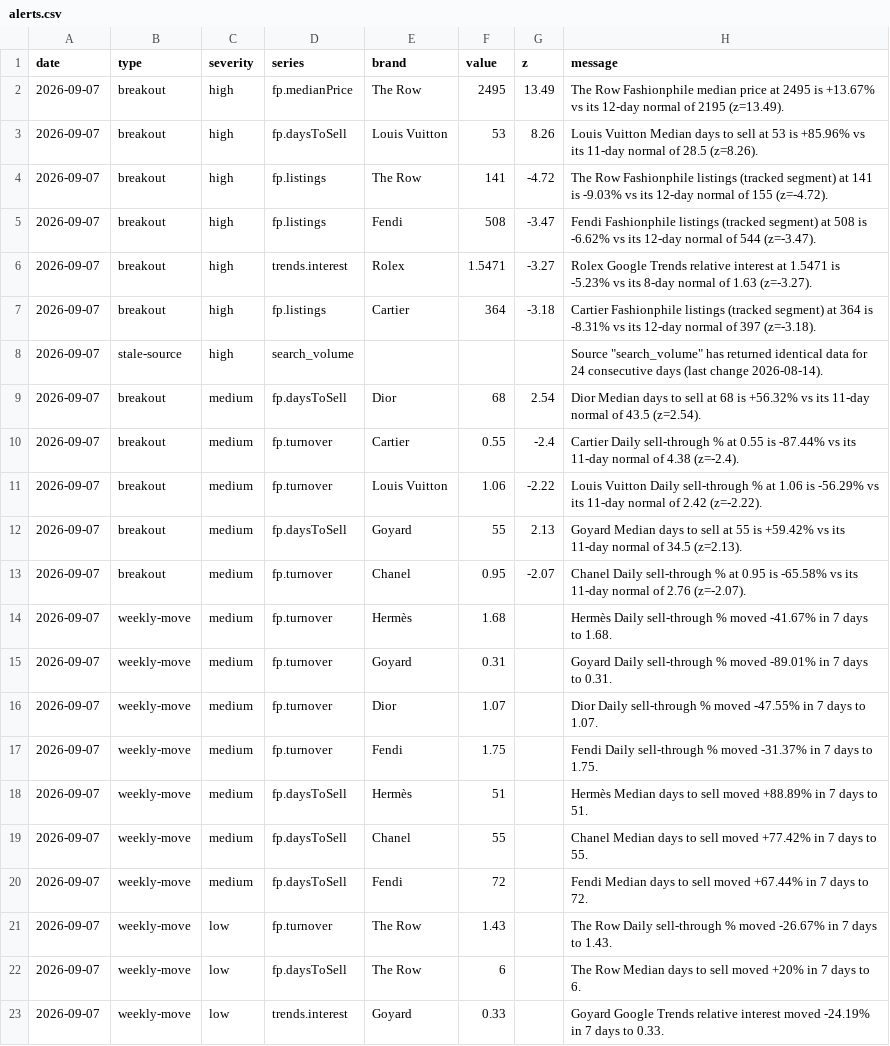
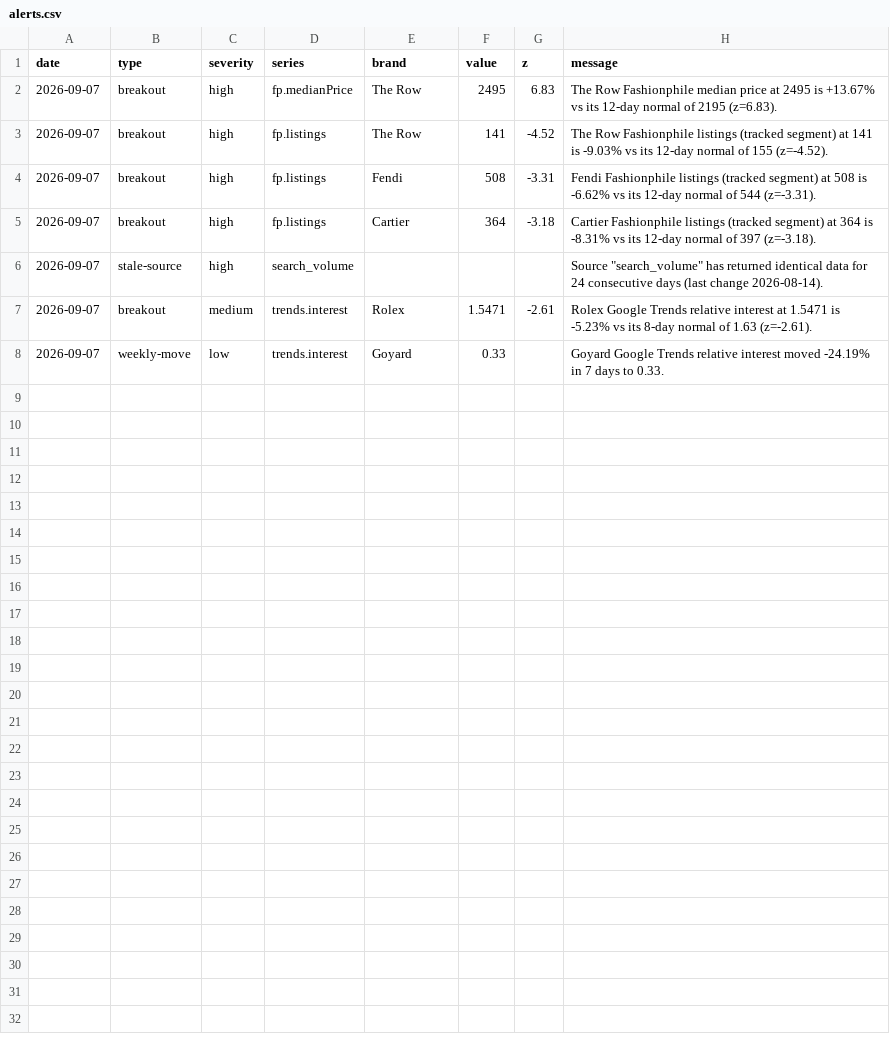
Before and after one commit to elibarzvi/demand-desk, a CSV file: data/exports/alerts.csv, drawn as a sheet.

```diff
--- a/data/exports/alerts.csv
+++ b/data/exports/alerts.csv
@@ -1,23 +1,8 @@
 date,type,severity,series,brand,value,z,message
-2026-09-07,breakout,high,fp.medianPrice,The Row,2495,13.49,The Row Fashionphile median price at 2495 is +13.67% vs its 12-day normal of 2195 (z=13.49).
-2026-09-07,breakout,high,fp.daysToSell,Louis Vuitton,53,8.26,Louis Vuitton Median days to sell at 53 is +85.96% vs its 11-day normal of 28.5 (z=8.26).
-2026-09-07,breakout,high,fp.listings,The Row,141,-4.72,The Row Fashionphile listings (tracked segment) at 141 is -9.03% vs its 12-day normal of 155 (z=-4.72).
-2026-09-07,breakout,high,fp.listings,Fendi,508,-3.47,Fendi Fashionphile listings (tracked segment) at 508 is -6.62% vs its 12-day normal of 544 (z=-3.47).
-2026-09-07,breakout,high,trends.interest,Rolex,1.5471,-3.27,Rolex Google Trends relative interest at 1.5471 is -5.23% vs its 8-day normal of 1.63 (z=-3.27).
+2026-09-07,breakout,high,fp.medianPrice,The Row,2495,6.83,The Row Fashionphile median price at 2495 is +13.67% vs its 12-day normal of 2195 (z=6.83).
+2026-09-07,breakout,high,fp.listings,The Row,141,-4.52,The Row Fashionphile listings (tracked segment) at 141 is -9.03% vs its 12-day normal of 155 (z=-4.52).
+2026-09-07,breakout,high,fp.listings,Fendi,508,-3.31,Fendi Fashionphile listings (tracked segment) at 508 is -6.62% vs its 12-day normal of 544 (z=-3.31).
 2026-09-07,breakout,high,fp.listings,Cartier,364,-3.18,Cartier Fashionphile listings (tracked segment) at 364 is -8.31% vs its 12-day normal of 397 (z=-3.18).
 2026-09-07,stale-source,high,search_volume,,,,"Source ""search_volume"" has returned identical data for 24 consecutive days (last change 2026-08-14)."
-2026-09-07,breakout,medium,fp.daysToSell,Dior,68,2.54,Dior Median days to sell at 68 is +56.32% vs its 11-day normal of 43.5 (z=2.54).
-2026-09-07,breakout,medium,fp.turnover,Cartier,0.55,-2.4,Cartier Daily sell-through % at 0.55 is -87.44% vs its 11-day normal of 4.38 (z=-2.4).
-2026-09-07,breakout,medium,fp.turnover,Louis Vuitton,1.06,-2.22,Louis Vuitton Daily sell-through % at 1.06 is -56.29% vs its 11-day normal of 2.42 (z=-2.22).
-2026-09-07,breakout,medium,fp.daysToSell,Goyard,55,2.13,Goyard Median days to sell at 55 is +59.42% vs its 11-day normal of 34.5 (z=2.13).
-2026-09-07,breakout,medium,fp.turnover,Chanel,0.95,-2.07,Chanel Daily sell-through % at 0.95 is -65.58% vs its 11-day normal of 2.76 (z=-2.07).
-2026-09-07,weekly-move,medium,fp.turnover,Hermès,1.68,,Hermès Daily sell-through % moved -41.67% in 7 days to 1.68.
-2026-09-07,weekly-move,medium,fp.turnover,Goyard,0.31,,Goyard Daily sell-through % moved -89.01% in 7 days to 0.31.
-2026-09-07,weekly-move,medium,fp.turnover,Dior,1.07,,Dior Daily sell-through % moved -47.55% in 7 days to 1.07.
-2026-09-07,weekly-move,medium,fp.turnover,Fendi,1.75,,Fendi Daily sell-through % moved -31.37% in 7 days to 1.75.
-2026-09-07,weekly-move,medium,fp.daysToSell,Hermès,51,,Hermès Median days to sell moved +88.89% in 7 days to 51.
-2026-09-07,weekly-move,medium,fp.daysToSell,Chanel,55,,Chanel Median days to sell moved +77.42% in 7 days to 55.
-2026-09-07,weekly-move,medium,fp.daysToSell,Fendi,72,,Fendi Median days to sell moved +67.44% in 7 days to 72.
-2026-09-07,weekly-move,low,fp.turnover,The Row,1.43,,The Row Daily sell-through % moved -26.67% in 7 days to 1.43.
-2026-09-07,weekly-move,low,fp.daysToSell,The Row,6,,The Row Median days to sell moved +20% in 7 days to 6.
+2026-09-07,breakout,medium,trends.interest,Rolex,1.5471,-2.61,Rolex Google Trends relative interest at 1.5471 is -5.23% vs its 8-day normal of 1.63 (z=-2.61).
 2026-09-07,weekly-move,low,trends.interest,Goyard,0.33,,Goyard Google Trends relative interest moved -24.19% in 7 days to 0.33.
```
Also changed, not shown: data/exports/signals.csv, 4 other files.
